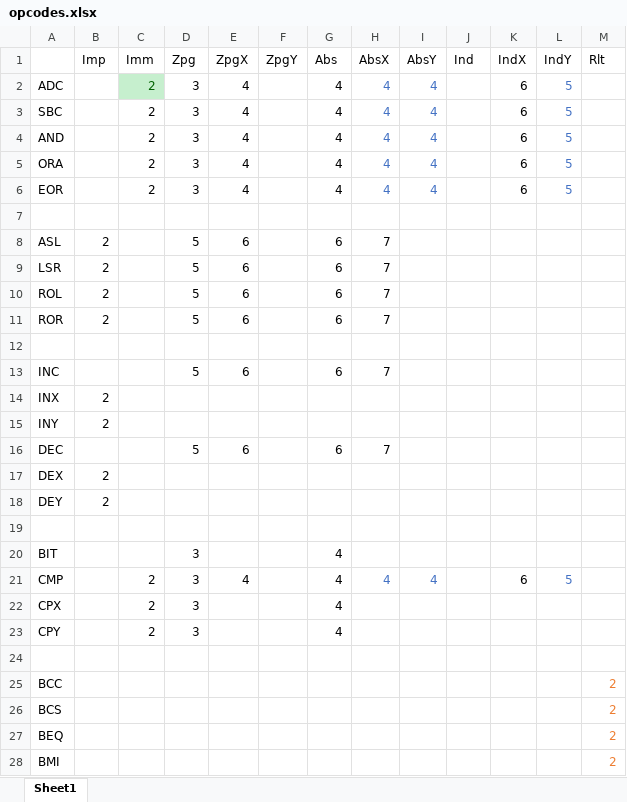
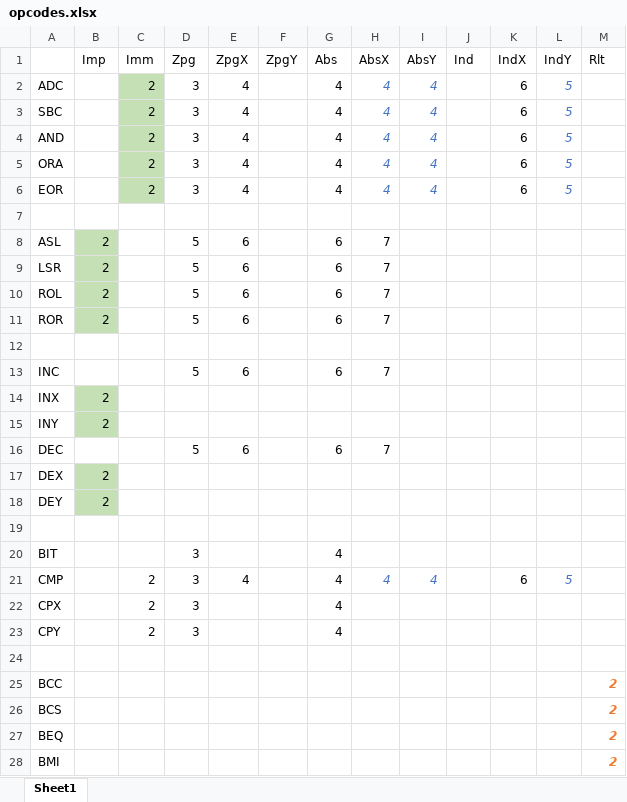
Before and after one commit to zhiyb/SVNES, an Excel workbook: opcodes.xlsx, sheet Sheet1, drawn as a sheet; only a part is shown; values as stored, in another font and other column widths than the file's, no borders; the diff covers the shown part only; the diff names each change by its address in the sheet, - before the commit and + after, or states it on an @@ line.

```diff
--- a/opcodes.xlsx (sheet Sheet1)
+++ b/opcodes.xlsx (sheet Sheet1)
@@ C2 fill: #C6EFCE → #C5E0B4, text colour: #006100 → black @@
-H2:I6 italic: off
+H2:I6 italic: on
-L2:L6 italic: off
+L2:L6 italic: on
-C3:C6 fill: none
+C3:C6 fill: #C5E0B4
-B8:B11 fill: none
+B8:B11 fill: #C5E0B4
-B14:B15 fill: none
+B14:B15 fill: #C5E0B4
-B17:B18 fill: none
+B17:B18 fill: #C5E0B4
-H21:I21 italic: off
+H21:I21 italic: on
-L21 italic: off
+L21 italic: on
@@ M25:M28 italic: off → on, bold: off → on @@
```
Also changed, not shown: cell formats elsewhere in this sheet, 6 other files.
